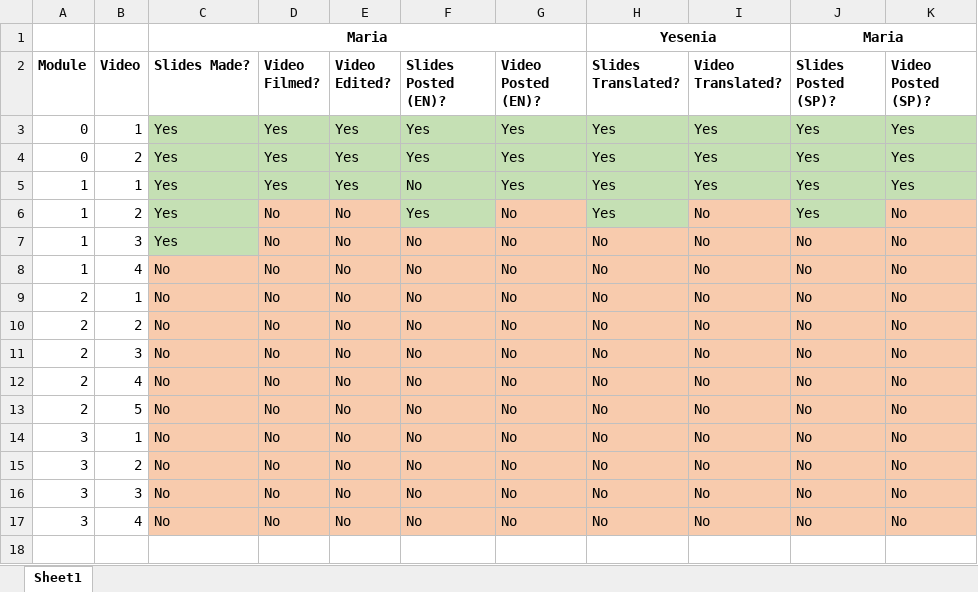
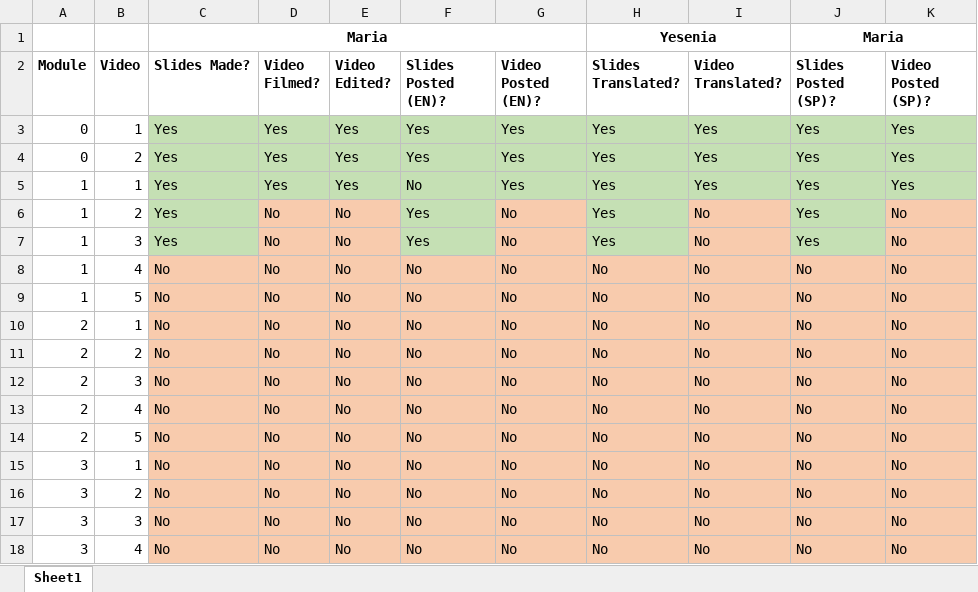
Before and after one commit to MariaElise-T/MH_Dashboard_Tutorial, an Excel workbook: Tutorials_WorkList.xlsx, sheet Sheet1, drawn as a sheet; values as stored, in another font and other column widths than the file's, no borders; the diff names each change by its address in the sheet, - before the commit and + after, or states it on an @@ line.

Commit message:
Slides update

```diff
--- a/Tutorials_WorkList.xlsx (sheet Sheet1)
+++ b/Tutorials_WorkList.xlsx (sheet Sheet1)
-F7 (Slides Posted (EN)?): No
+F7 (Slides Posted (EN)?): Yes
-F7 fill: #F8CBAD
+F7 fill: #C5E0B4
-H7 (Slides Translated?): No
+H7 (Slides Translated?): Yes
-H7 fill: #F8CBAD
+H7 fill: #C5E0B4
-J7 (Slides Posted (SP)?): No
+J7 (Slides Posted (SP)?): Yes
-J7 fill: #F8CBAD
+J7 fill: #C5E0B4
+row 9: 1 | 5 | No | No | No | No | No | No | No | No | No
```
Also changed, not shown: 9 other files.
